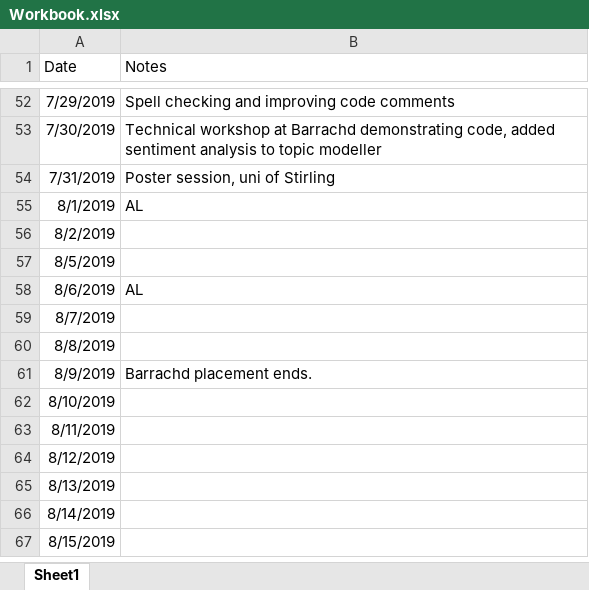
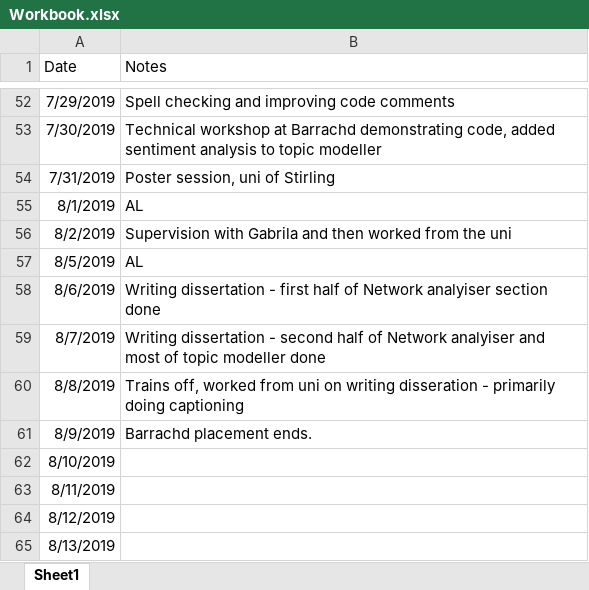
Before and after one commit to tomwallace1990/twitter_SNA, an Excel workbook: Workbook.xlsx, sheet Sheet1, drawn as a sheet; only a part is shown, gaps mark what is left out; the shorter side is filled out with more unchanged rows; values as stored, in another font and other column widths than the file's, no borders; the diff names each change by its address in the sheet, - before the commit and + after, or states it on an @@ line.

```diff
--- a/Workbook.xlsx (sheet Sheet1)
+++ b/Workbook.xlsx (sheet Sheet1)
-B56 (Notes): (empty)
+B56 (Notes): Supervision with Gabrila and then worked from the uni
-B57 (Notes): (empty)
+B57 (Notes): AL
-B58 (Notes): AL
+B58 (Notes): Writing dissertation - first half of Network analyiser section done
-B59 (Notes): (empty)
+B59 (Notes): Writing dissertation - second half of Network analyiser and most of topic modeller done
-B60 (Notes): (empty)
+B60 (Notes): Trains off, worked from uni on writing disseration - primarily doing captioning
```
Also changed, not shown: 16 other files.
